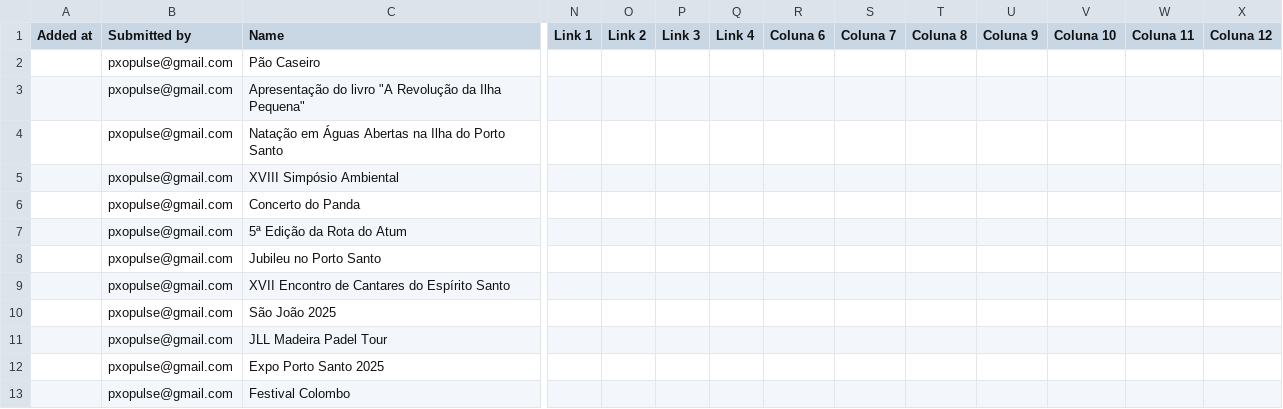
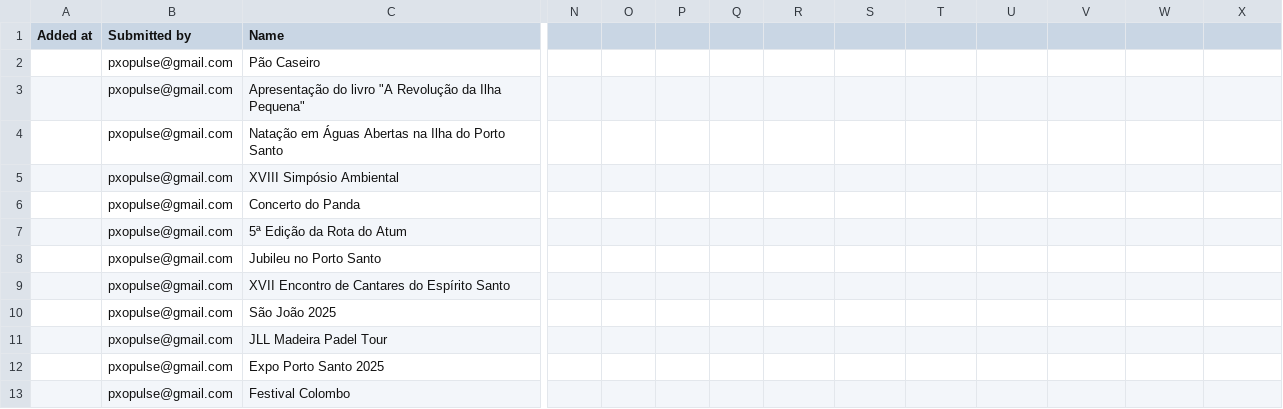
Before and after one commit to zewelor/ps_events, a CSV file: events.csv, drawn as a sheet; only a part is shown, gaps mark what is left out; the diff names each change by its address in the sheet, - before the commit and + after, or states it on an @@ line.

```diff
--- a/events.csv
+++ b/events.csv
-N1: Link 1
+N1: (empty)
-O1: Link 2
+O1: (empty)
-P1: Link 3
+P1: (empty)
-Q1: Link 4
+Q1: (empty)
-R1: Coluna 6
+R1: (empty)
-S1: Coluna 7
+S1: (empty)
-T1: Coluna 8
+T1: (empty)
-U1: Coluna 9
+U1: (empty)
-V1: Coluna 10
+V1: (empty)
-W1: Coluna 11
+W1: (empty)
-X1: Coluna 12
+X1: (empty)
```
Also changed, not shown: 1 other file.
